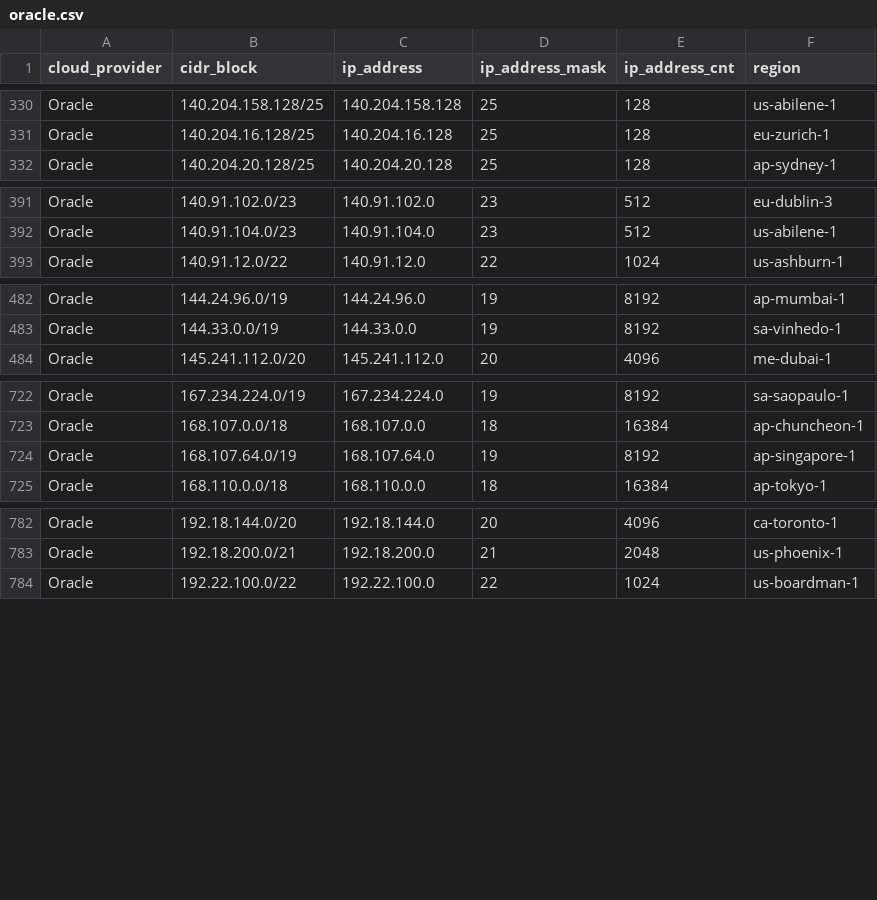
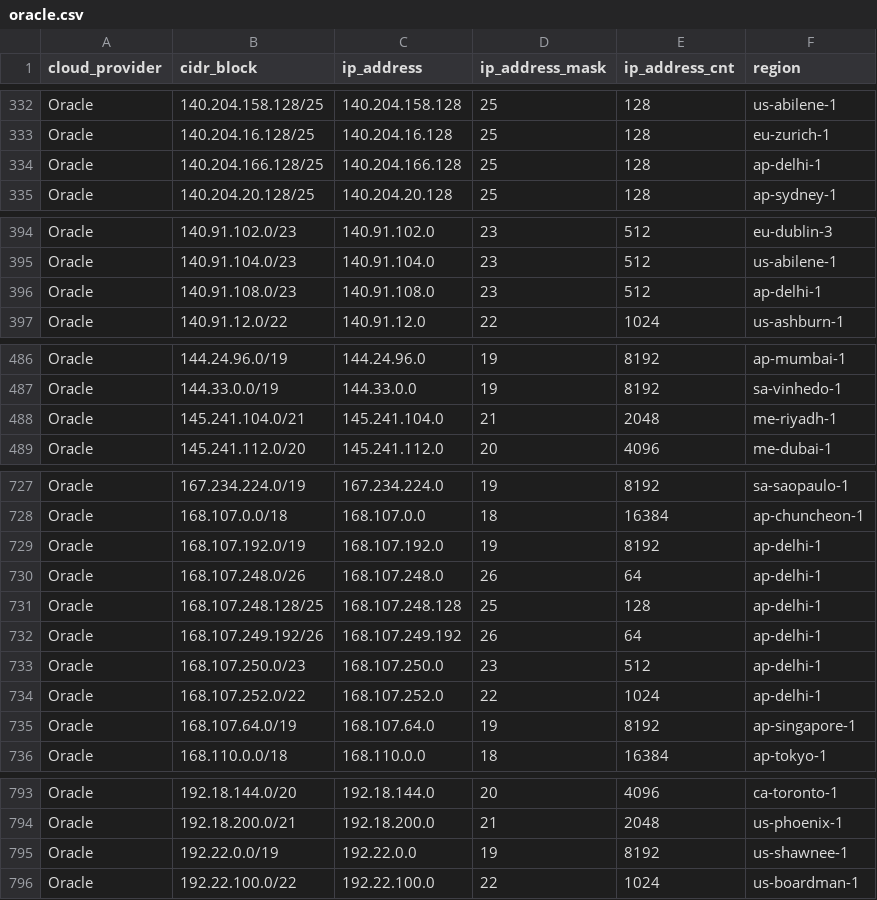
Before and after one commit to tobilg/public-cloud-provider-ip-ranges, a CSV file: data/providers/oracle.csv, drawn as a sheet; only a part is shown, gaps mark what is left out; the diff covers the shown part only.

```diff
--- a/data/providers/oracle.csv
+++ b/data/providers/oracle.csv
@@ -331,2 +333,3 @@ Oracle,140.204.158.128/25,140.204.158.128,25,128,us-abilene-1
 Oracle,140.204.16.128/25,140.204.16.128,25,128,eu-zurich-1
+Oracle,140.204.166.128/25,140.204.166.128,25,128,ap-delhi-1
 Oracle,140.204.20.128/25,140.204.20.128,25,128,ap-sydney-1
@@ -392,2 +395,3 @@ Oracle,140.91.102.0/23,140.91.102.0,23,512,eu-dublin-3
 Oracle,140.91.104.0/23,140.91.104.0,23,512,us-abilene-1
+Oracle,140.91.108.0/23,140.91.108.0,23,512,ap-delhi-1
 Oracle,140.91.12.0/22,140.91.12.0,22,1024,us-ashburn-1
@@ -483,2 +487,3 @@ Oracle,144.24.96.0/19,144.24.96.0,19,8192,ap-mumbai-1
 Oracle,144.33.0.0/19,144.33.0.0,19,8192,sa-vinhedo-1
+Oracle,145.241.104.0/21,145.241.104.0,21,2048,me-riyadh-1
 Oracle,145.241.112.0/20,145.241.112.0,20,4096,me-dubai-1
@@ -723,2 +728,8 @@ Oracle,167.234.224.0/19,167.234.224.0,19,8192,sa-saopaulo-1
 Oracle,168.107.0.0/18,168.107.0.0,18,16384,ap-chuncheon-1
+Oracle,168.107.192.0/19,168.107.192.0,19,8192,ap-delhi-1
+Oracle,168.107.248.0/26,168.107.248.0,26,64,ap-delhi-1
+Oracle,168.107.248.128/25,168.107.248.128,25,128,ap-delhi-1
+Oracle,168.107.249.192/26,168.107.249.192,26,64,ap-delhi-1
+Oracle,168.107.250.0/23,168.107.250.0,23,512,ap-delhi-1
+Oracle,168.107.252.0/22,168.107.252.0,22,1024,ap-delhi-1
 Oracle,168.107.64.0/19,168.107.64.0,19,8192,ap-singapore-1
@@ -783,2 +794,3 @@ Oracle,192.18.144.0/20,192.18.144.0,20,4096,ca-toronto-1
 Oracle,192.18.200.0/21,192.18.200.0,21,2048,us-phoenix-1
+Oracle,192.22.0.0/19,192.22.0.0,19,8192,us-shawnee-1
 Oracle,192.22.100.0/22,192.22.100.0,22,1024,us-boardman-1
```
Also changed, not shown: 20 added rows elsewhere in this file, data/providers/aws.csv, 8 other files.
